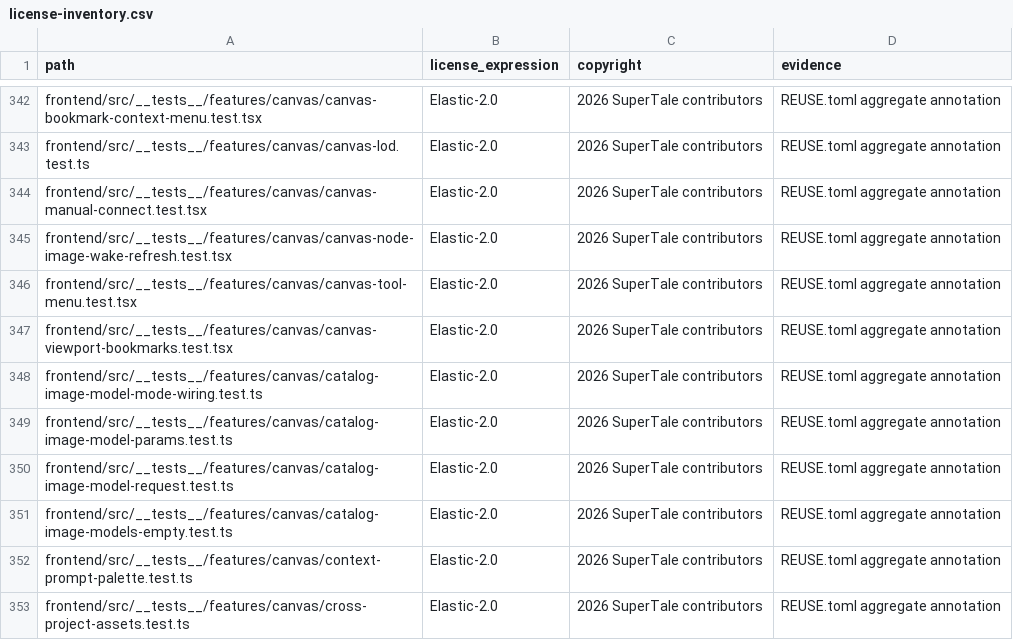
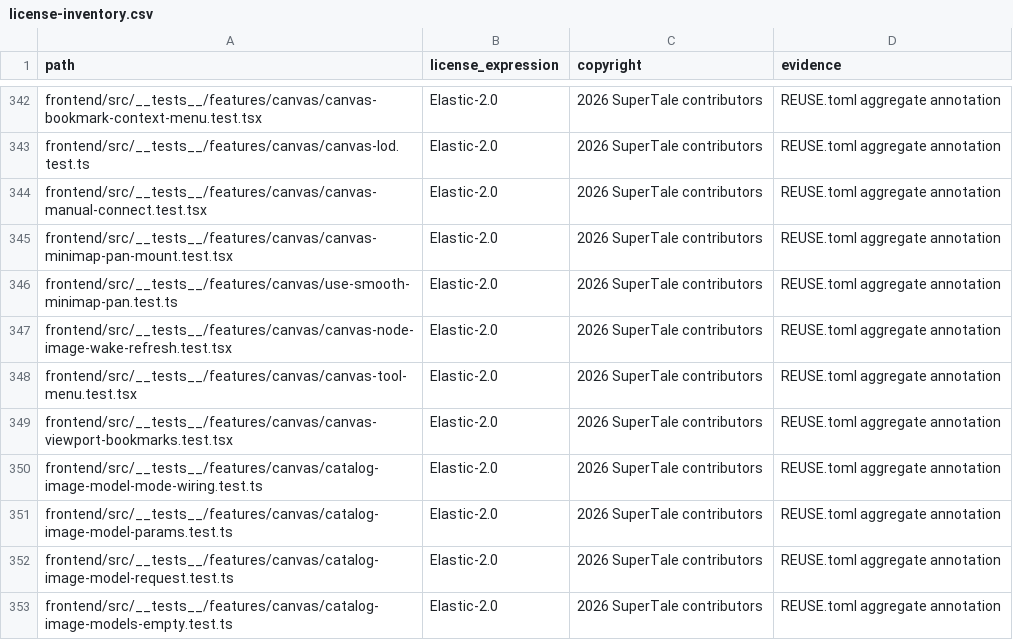
Before and after one commit to dramaclaw/dramaclaw, a CSV file: license-inventory.csv, drawn as a sheet; only a part is shown, gaps mark what is left out; the shorter side is filled out with more unchanged rows; the diff names each change by its address in the sheet, - before the commit and + after, or states it on an @@ line.

Commit message:
fix(canvas): 小地图拖动不再被自动隐藏掐断，收敛后停掉 rAF
Review 提的两个 P1：

P1-1 拖动被卸载打断。小地图默认非固定，靠 hover 显示；拖动中指针一划出
小地图就触发 onMouseLeave，180ms 后 minimapVisible 变 false、MiniMap 卸载，
useSmoothMinimapPan 的清理函数随之摘掉 window 监听并取消 rAF，拖动断在半路。
PR 声称的「指针划出小地图仍跟手」此前只在固定模式或离开不足 180ms 时成立。
改法：hook 新增 onPanStart/onPanEnd，Canvas 加 minimapPanning 参与 minimapVisible，
拖动期间钉住不卸载；松手在小地图内则保持显示，在外则按 hover 的同一节奏（180ms）
收起，留出松手缓动收尾的时间。回调走 ref，避免身份变化重挂 window 监听。
卸载兜底：若卸载时仍在拖动，回调 onPanEnd(false) 把状态还给外层。

P1-2 收敛后空转。step() 原本要求 settled && 指针已松开才停，按住不动时会
每帧继续跑 rAF 并重复写同一个视口。改成 settled 即停（下一次 pointermove 会
重新 startLoop，跟手不受影响），并跳过与当前视口相同的 setViewport。

补两个回归测试（去掉修复后均会失败）：
- use-smooth-minimap-pan：拖出小地图后继续跟手直到 pointerup、增益恒定、
  松手位置内外的回调取值、收敛后不再空转、卸载时归还拖动态。
- canvas-minimap-pan-mount：未固定小地图在拖动中 mouseleave 后仍保持挂载。

Signed-off-by: wen xin <1464521427@qq.com>

```diff
--- a/license-inventory.csv
+++ b/license-inventory.csv
+row 345: frontend/src/__tests__/features/canvas/canvas-minimap-pan-mount.test.tsx | Elastic-2.0 | 2026 SuperTale contributors | REUSE.toml aggregate annotation
+row 346: frontend/src/__tests__/features/canvas/use-smooth-minimap-pan.test.ts | Elastic-2.0 | 2026 SuperTale contributors | REUSE.toml aggregate annotation
```
Also changed, not shown: 4 other files.
